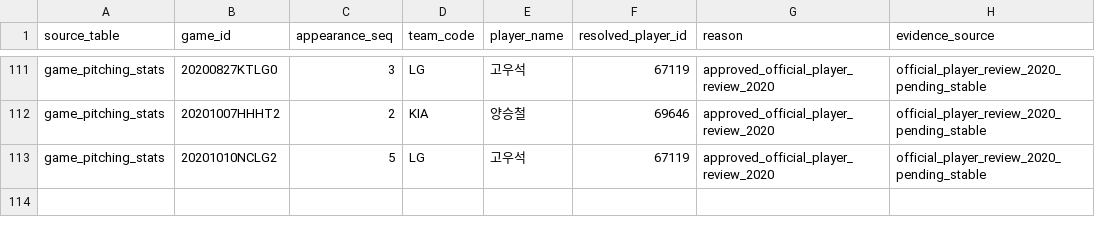
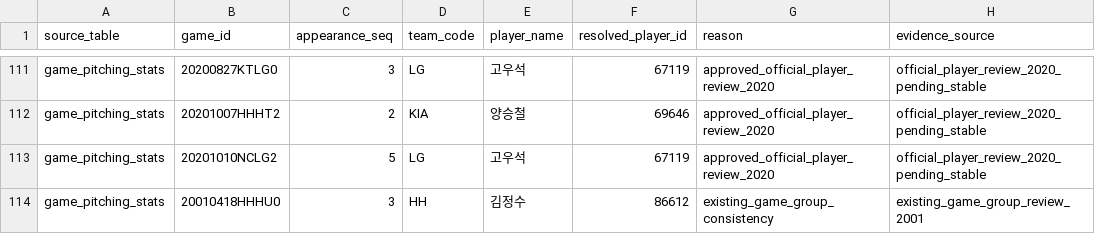
Before and after one commit to rkdansdlf/KBO_playwright, a CSV file: data/player_id_row_overrides.csv, drawn as a sheet; only a part is shown, gaps mark what is left out; the diff names each change by its address in the sheet, - before the commit and + after, or states it on an @@ line.

Commit message:
2001년 선수 ID 행 오버라이드 추가

```diff
--- a/data/player_id_row_overrides.csv
+++ b/data/player_id_row_overrides.csv
+row 114: game_pitching_stats | 20010418HHHU0 | 3 | HH | 김정수 | 86612 | existing_game_group_consistency | existing_game_group_review_2001
```
